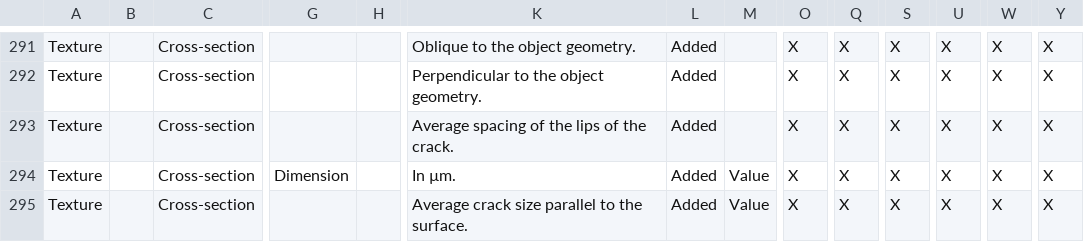
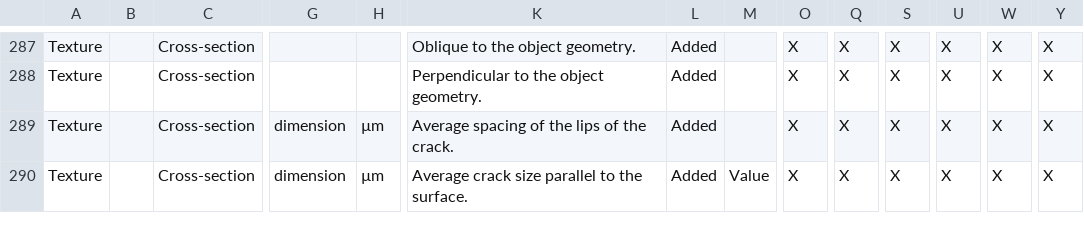
Before and after one commit to HEG-Arc/MiCorr, a CSV file: notebooks/data/Copy20210102 of 20200608 SEARCH-by strat. representation-Bin. obs_v1 - MiCorr.csv, drawn as a sheet; only a part is shown, gaps mark what is left out; removed rows and columns are numbered as before the commit, all else as after; rows hold the shown columns only; the diff covers the shown part only; the diff names each change by its address in the sheet, - before the commit and + after, or states it on an @@ line.

Commit message:
- mc-382-add-familygroup-and-variable.cql: removes all family definition move them to individual Family Group Characteristic update files - mc-384-update-texture-characteristics.cql: adds Texture Families, migrate data between old and new compactness and cracking characteristics - mc-384-update-composition-characteristics.cql. replace obsolete per nature s/nmm/d/pom/compositionFamily with a single one compositionFamily and nature filters  (todo data migration) - mc-384-update-interface-characteristics.cql. fixes interface Profile, Transition and Roughness visibility

```diff
--- a/notebooks/data/Copy20210102 of 20200608 SEARCH-by strat. representation-Bin. obs_v1 - MiCorr.csv
+++ b/notebooks/data/Copy20210102 of 20200608 SEARCH-by strat. representation-Bin. obs_v1 - MiCorr.csv
-G289: (empty)
+G289: dimension
-H289: (empty)
+H289: µm
-row 294: Texture |  | Cross-section | Dimension |  | In µm. | Added | Value | X | X | X | X | X | X
-G290: (empty)
+G290: dimension
-H290: (empty)
+H290: µm
```
Also changed, not shown: 6 removed rows and 13 edited cells elsewhere in this file, 5 other files.
